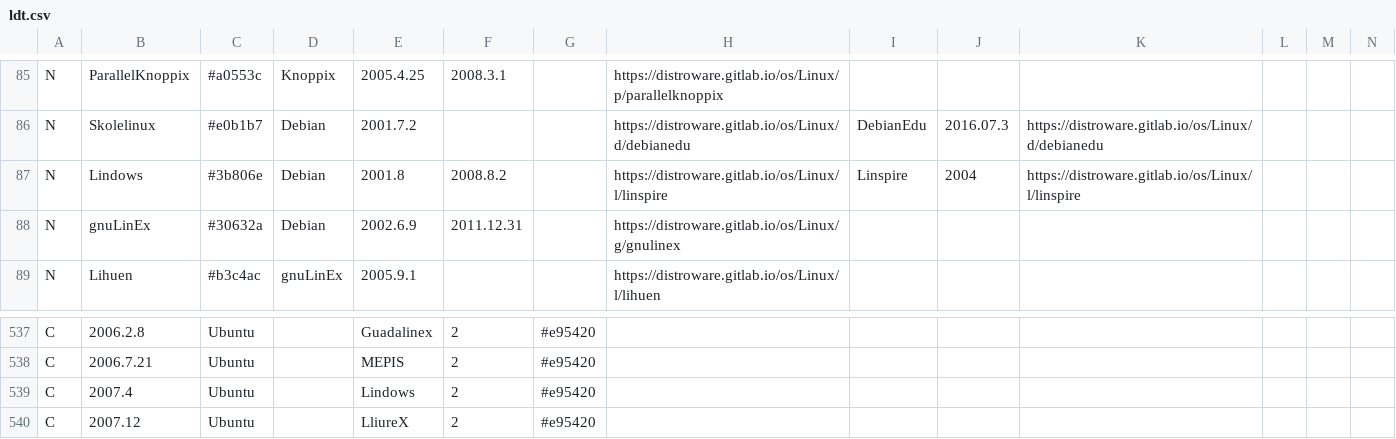
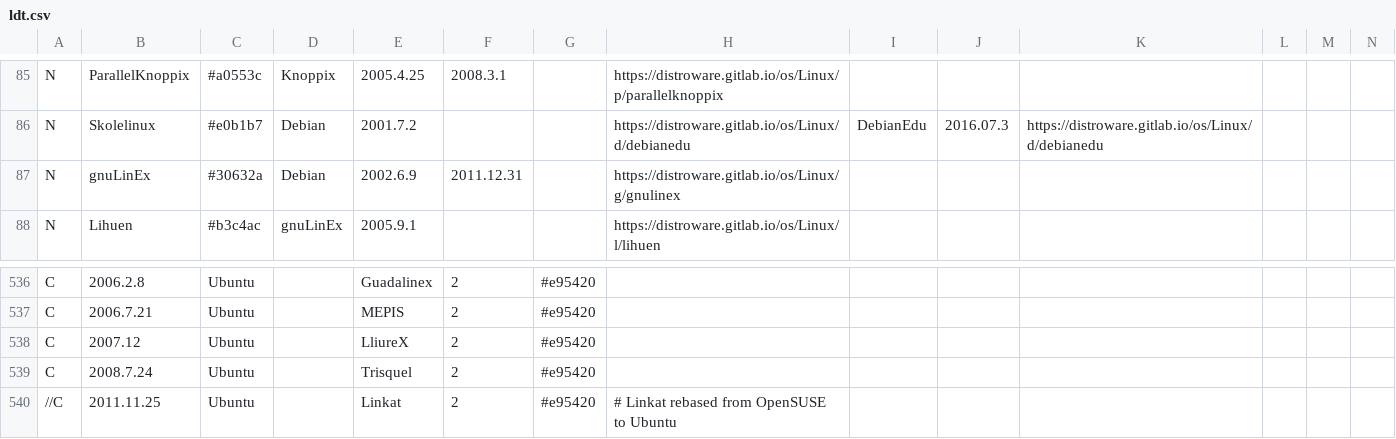
Before and after one commit to FabioLolix/Uncrufted-LinuxTimeline, a CSV file: ldt.csv, drawn as a sheet; only a part is shown, gaps mark what is left out; the shorter side is filled out with more unchanged rows; rows hold the shown columns only; the diff names each change by its address in the sheet, - before the commit and + after, or states it on an @@ line.

Commit message:
Delete Lindows/Linspire (discontinued)

```diff
--- a/ldt.csv
+++ b/ldt.csv
-row 87: N | Lindows | #3b806e | Debian | 2001.8 | 2008.8.2 |  | https://distroware.gitlab.io/os/Linux/l/linspire | Linspire | 2004 | https://distroware.gitlab.io/os/Linux/l/linspire
-row 539: C | 2007.4 | Ubuntu |  | Lindows | 2 | #e95420
```
Also changed, not shown: 1 other file.
